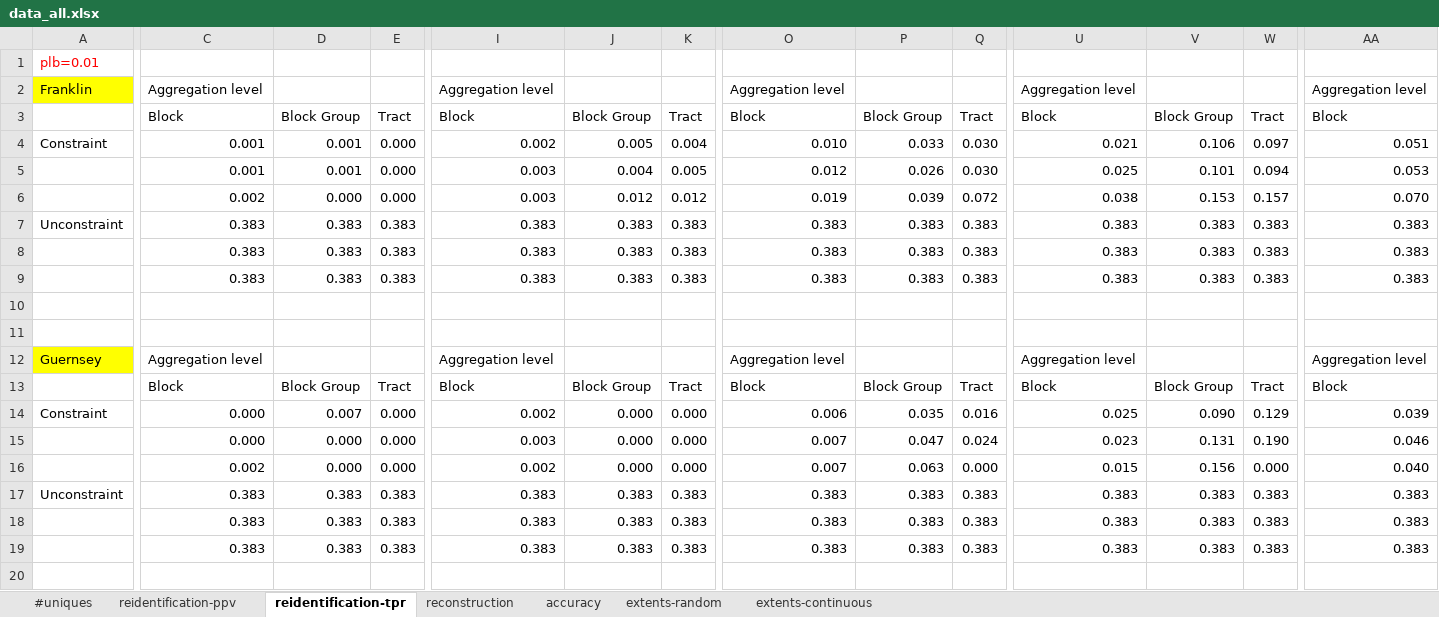
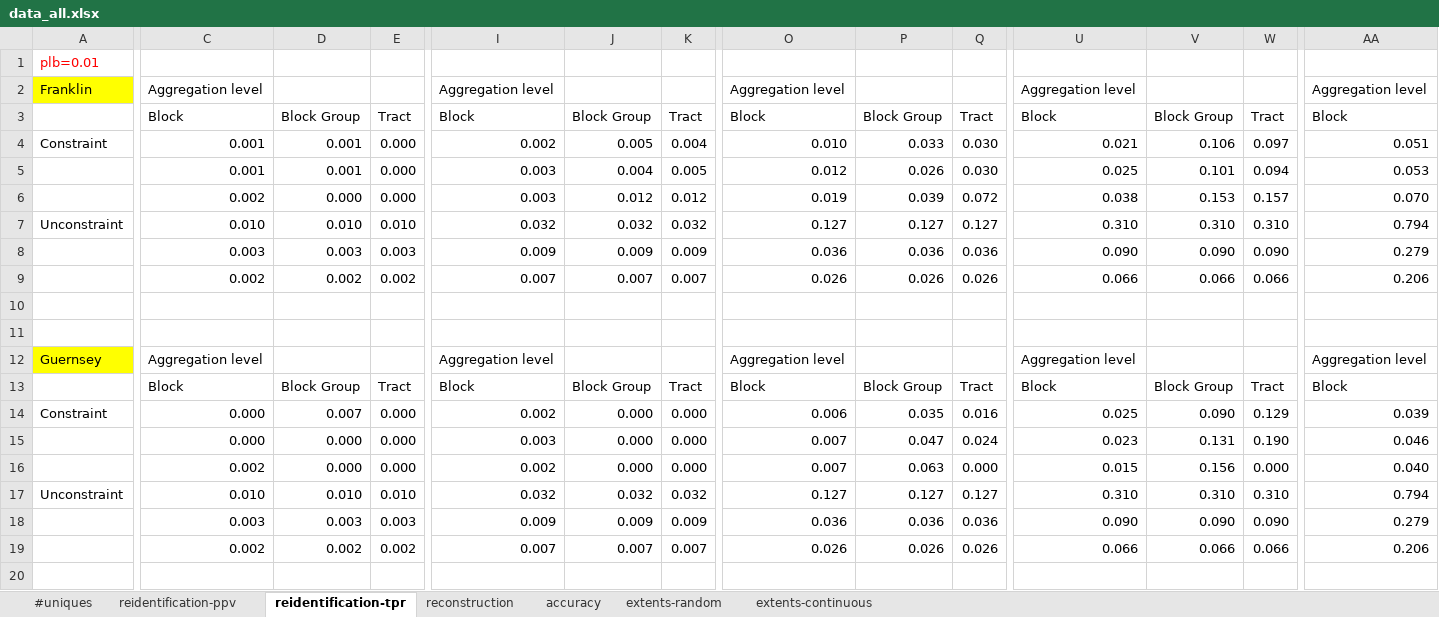
Before and after one commit to linyuehzzz/tda-eval, an Excel workbook: data/tables/data_all.xlsx, sheet reidentification-tpr, drawn as a sheet; only a part is shown, gaps mark what is left out; values as stored, in another font and other column widths than the file's, no borders; removed rows and columns are numbered as before the commit, all else as after; rows hold the shown columns only; the diff covers the shown part only; the diff names each change by its address in the sheet, - before the commit and + after, or states it on an @@ line.

Commit message:
update tables

```diff
--- a/data/tables/data_all.xlsx (sheet reidentification-tpr)
+++ b/data/tables/data_all.xlsx (sheet reidentification-tpr)
-C7: 0.383
+C7: 0.010
-D7: 0.383
+D7: 0.010
-E7: 0.383
+E7: 0.010
-I7: 0.383
+I7: 0.032
-J7: 0.383
+J7: 0.032
-K7: 0.383
+K7: 0.032
-O7: 0.383
+O7: 0.127
-P7: 0.383
+P7: 0.127
-Q7: 0.383
+Q7: 0.127
-U7: 0.383
+U7: 0.310
-V7: 0.383
+V7: 0.310
-W7: 0.383
+W7: 0.310
-AA7: 0.383
+AA7: 0.794
-row 8:  | 0.383 | 0.383 | 0.383 | 0.383 | 0.383 | 0.383 | 0.383 | 0.383 | 0.383 | 0.383 | 0.383 | 0.383 | 0.383
-row 9:  | 0.383 | 0.383 | 0.383 | 0.383 | 0.383 | 0.383 | 0.383 | 0.383 | 0.383 | 0.383 | 0.383 | 0.383 | 0.383
+row 8:  | 0.003 | 0.003 | 0.003 | 0.009 | 0.009 | 0.009 | 0.036 | 0.036 | 0.036 | 0.090 | 0.090 | 0.090 | 0.279
+row 9:  | 0.002 | 0.002 | 0.002 | 0.007 | 0.007 | 0.007 | 0.026 | 0.026 | 0.026 | 0.066 | 0.066 | 0.066 | 0.206
-C17: 0.383
+C17: 0.010
-D17: 0.383
+D17: 0.010
-E17: 0.383
+E17: 0.010
-I17: 0.383
+I17: 0.032
-J17: 0.383
+J17: 0.032
-K17: 0.383
+K17: 0.032
-O17: 0.383
+O17: 0.127
-P17: 0.383
+P17: 0.127
-Q17: 0.383
+Q17: 0.127
-U17: 0.383
+U17: 0.310
-V17: 0.383
+V17: 0.310
-W17: 0.383
+W17: 0.310
-AA17: 0.383
+AA17: 0.794
-row 18:  | 0.383 | 0.383 | 0.383 | 0.383 | 0.383 | 0.383 | 0.383 | 0.383 | 0.383 | 0.383 | 0.383 | 0.383 | 0.383
-row 19:  | 0.383 | 0.383 | 0.383 | 0.383 | 0.383 | 0.383 | 0.383 | 0.383 | 0.383 | 0.383 | 0.383 | 0.383 | 0.383
+row 18:  | 0.003 | 0.003 | 0.003 | 0.009 | 0.009 | 0.009 | 0.036 | 0.036 | 0.036 | 0.090 | 0.090 | 0.090 | 0.279
+row 19:  | 0.002 | 0.002 | 0.002 | 0.007 | 0.007 | 0.007 | 0.026 | 0.026 | 0.026 | 0.066 | 0.066 | 0.066 | 0.206
```
Also changed, not shown: 4 edited cells elsewhere in this sheet, sheet reconstruction, sheet accuracy, sheet reidentification-ppv, 7 other files.
